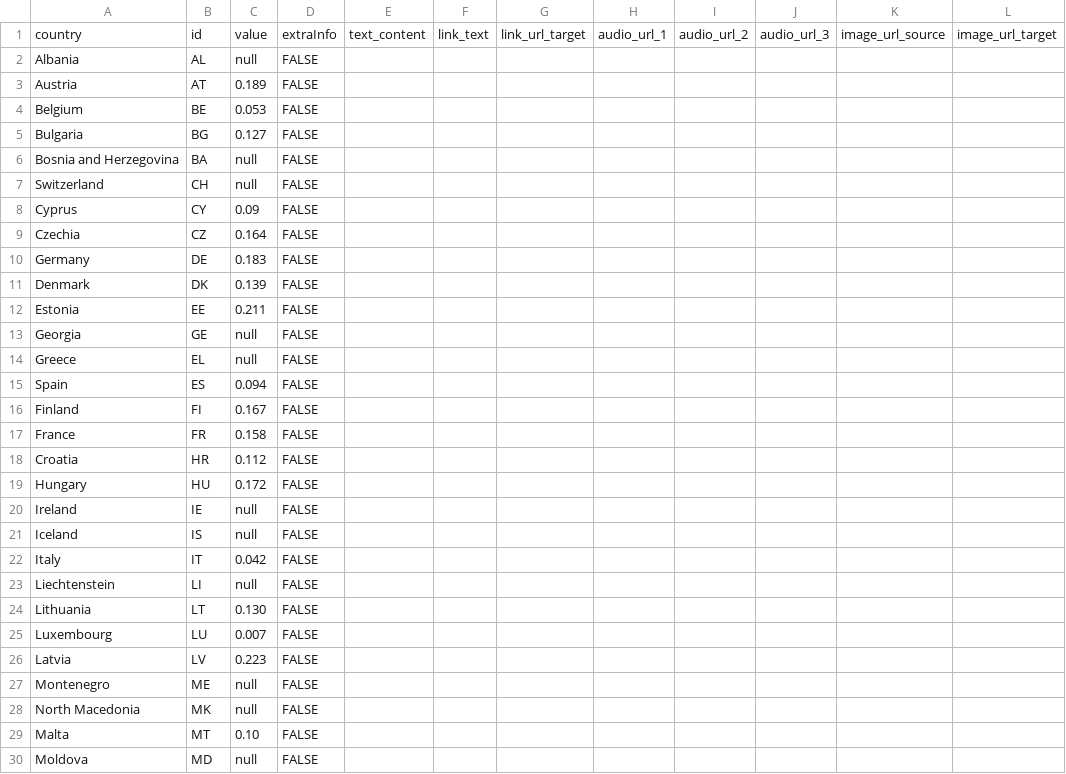
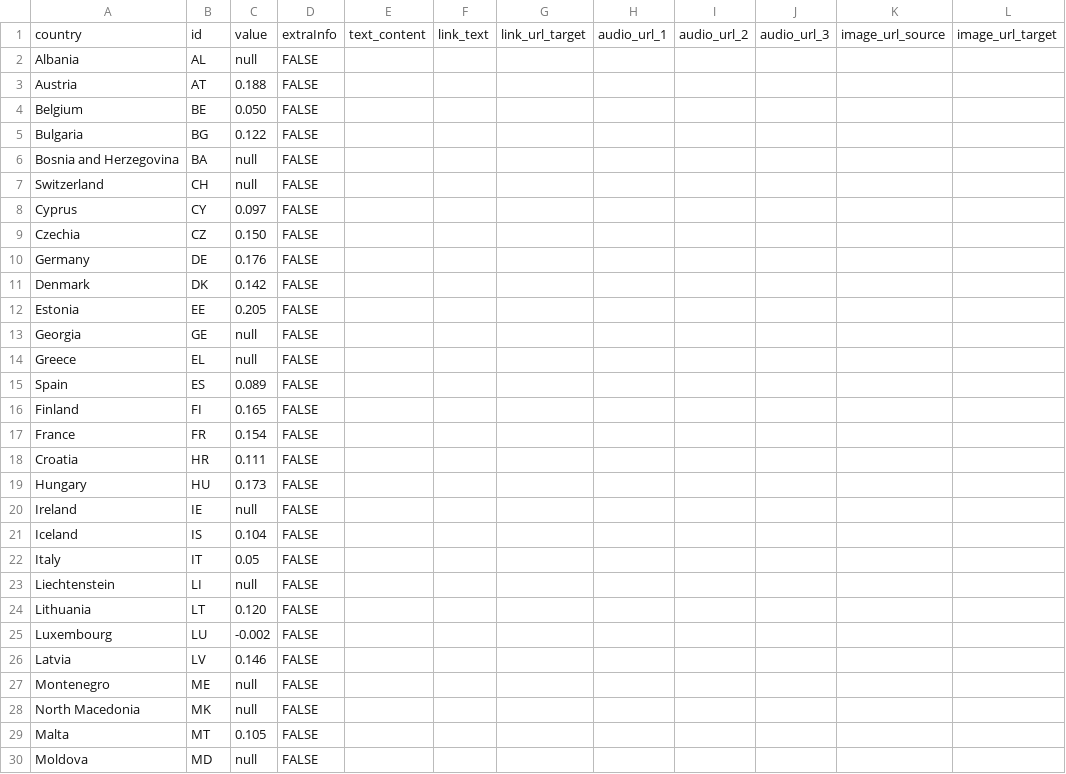
Before and after one commit to EuranetPlus/map-gender-pay-gap, a CSV file: static/data/thematic/data.csv, drawn as a sheet; only a part is shown; the diff covers the shown part only; the diff names each change by its address in the sheet, - before the commit and + after, or states it on an @@ line.

Commit message:
Update data.csv

```diff
--- a/static/data/thematic/data.csv
+++ b/static/data/thematic/data.csv
-C3: 0.189
+C3: 0.188
-C4: 0.053
+C4: 0.050
-C5: 0.127
+C5: 0.122
-C8: 0.09
+C8: 0.097
-C9: 0.164
+C9: 0.150
-C10: 0.183
+C10: 0.176
-C11: 0.139
+C11: 0.142
-C12: 0.211
+C12: 0.205
-C15: 0.094
+C15: 0.089
-C16: 0.167
+C16: 0.165
-C17: 0.158
+C17: 0.154
-C18: 0.112
+C18: 0.111
-C19: 0.172
+C19: 0.173
-C21: null
+C21: 0.104
-C22: 0.042
+C22: 0.05
-C24: 0.130
+C24: 0.120
-C25: 0.007
+C25: -0.002
-C26: 0.223
+C26: 0.146
-C29: 0.10
+C29: 0.105
```
Also changed, not shown: 6 edited cells elsewhere in this file.
